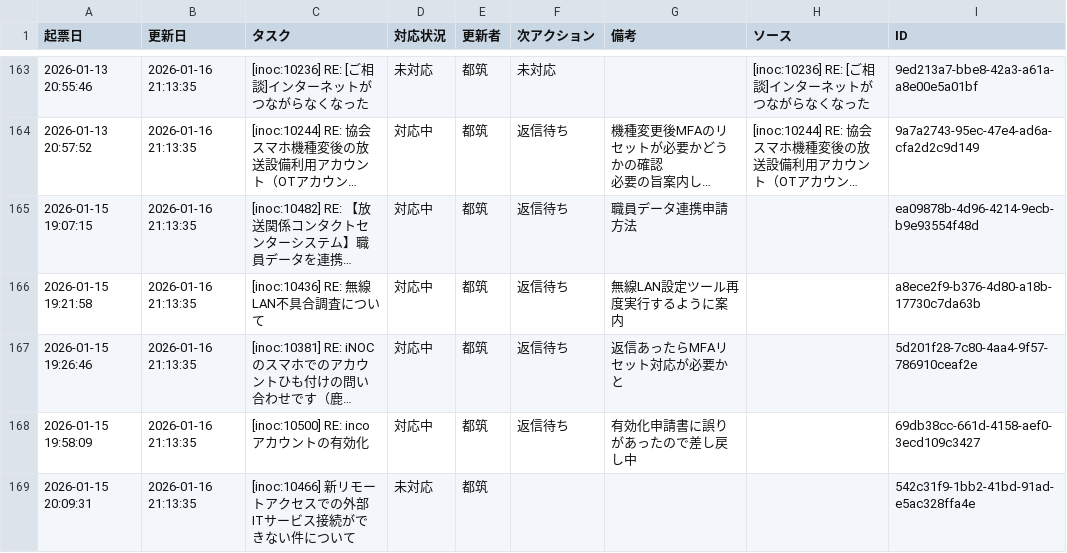
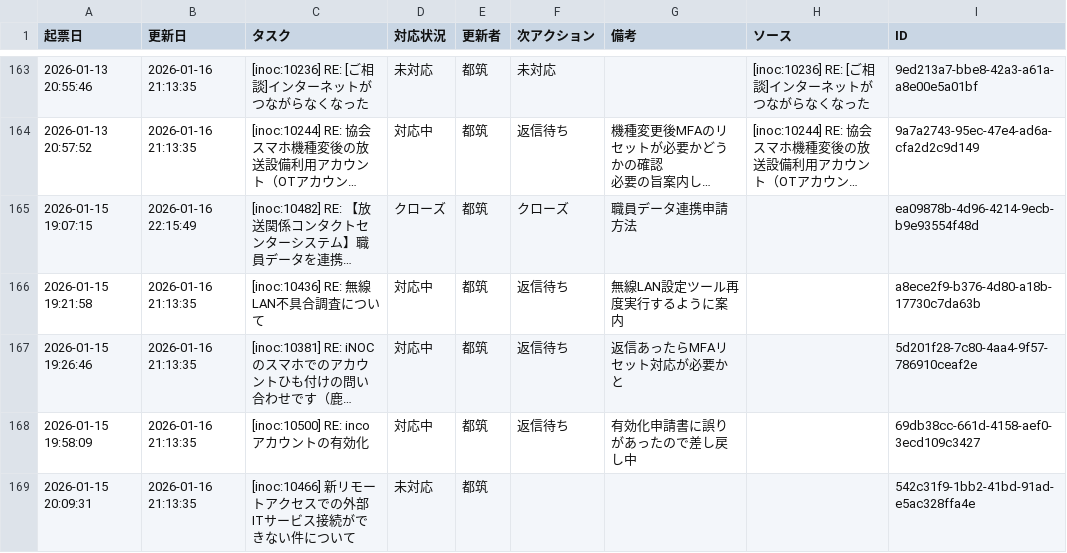
Before and after one commit to weakest4me/taskboard-streamlit, a CSV file: tasks.csv, drawn as a sheet; only a part is shown, gaps mark what is left out; long unchanged cells end in …; the diff names each change by its address in the sheet, - before the commit and + after, or states it on an @@ line.

Commit message:
Update tasks.csv from Streamlit app (2026-01-16 22:15:49 JST)

```diff
--- a/tasks.csv
+++ b/tasks.csv
-B165 (更新日): 2026-01-16 21:13:35
+B165 (更新日): 2026-01-16 22:15:49
-D165 (対応状況): 対応中
+D165 (対応状況): クローズ
-F165 (次アクション): 返信待ち
+F165 (次アクション): クローズ
```
